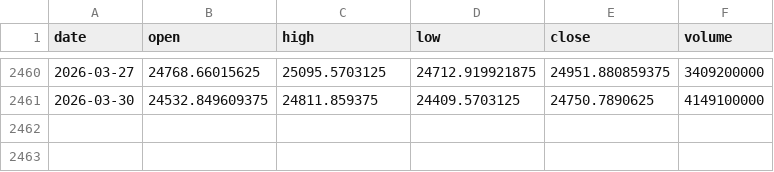
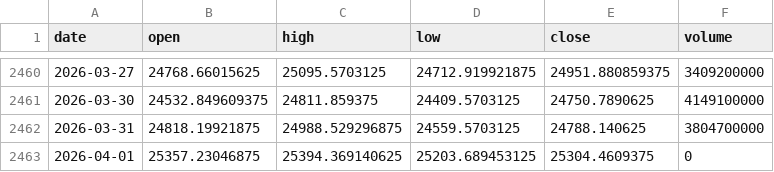
Before and after one commit to pravindev666/Moses-Random-Trees, a CSV file: data/hsi_daily.csv, drawn as a sheet; only a part is shown, gaps mark what is left out.

```diff
--- a/data/hsi_daily.csv
+++ b/data/hsi_daily.csv
@@ -2461 +2461,3 @@ date,open,high,low,close,volume
 2026-03-30,24532.849609375,24811.859375,24409.5703125,24750.7890625,4149100000
+2026-03-31,24818.19921875,24988.529296875,24559.5703125,24788.140625,3804700000
+2026-04-01,25357.23046875,25394.369140625,25203.689453125,25304.4609375,0
```
Also changed, not shown: data/epi_daily.csv, data/inda_daily.csv, 28 other files.
